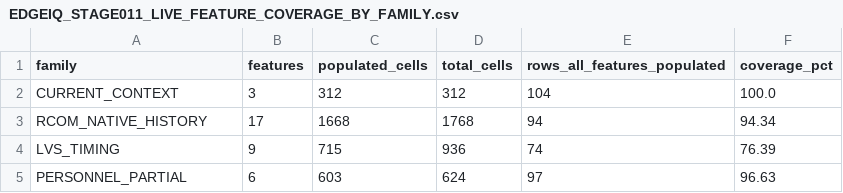
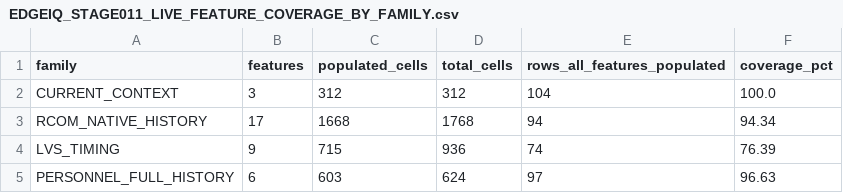
Before and after one commit to trentluckhurst1-create/edgeiq-platform, a CSV file: outputs/research/stage011_live_completion/EDGEIQ_STAGE011_LIVE_FEATURE_COVERAGE_BY_FAMILY.csv, drawn as a sheet.

```diff
--- a/outputs/research/stage011_live_completion/EDGEIQ_STAGE011_LIVE_FEATURE_COVERAGE_BY_FAMILY.csv
+++ b/outputs/research/stage011_live_completion/EDGEIQ_STAGE011_LIVE_FEATURE_COVERAGE_BY_FAMILY.csv
@@ -4,2 +4,2 @@ RCOM_NATIVE_HISTORY,17,1668,1768,94,94.34
 LVS_TIMING,9,715,936,74,76.39
-PERSONNEL_PARTIAL,6,603,624,97,96.63
+PERSONNEL_FULL_HISTORY,6,603,624,97,96.63
```
Also changed, not shown: outputs/research/stage011_live_completion/EDGEIQ_STAGE011_LIVE_FEATURE_STATUS_LONG.csv, 9 other files.
